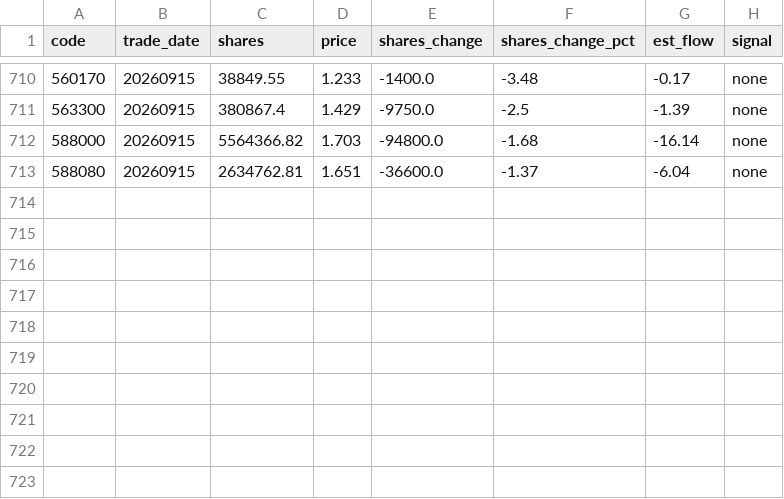
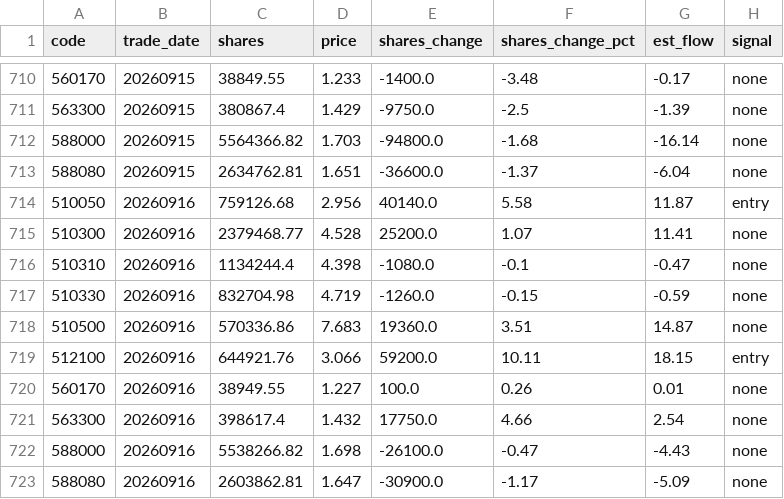
Before and after one commit to marzanmallakcp676-byte/national-team-watch, a CSV file: data/history.csv, drawn as a sheet; only a part is shown, gaps mark what is left out; the diff names each change by its address in the sheet, - before the commit and + after, or states it on an @@ line.

```diff
--- a/data/history.csv
+++ b/data/history.csv
+row 714: 510050 | 20260916 | 759126.68 | 2.956 | 40140.0 | 5.58 | 11.87 | entry
+row 715: 510300 | 20260916 | 2379468.77 | 4.528 | 25200.0 | 1.07 | 11.41 | none
+row 716: 510310 | 20260916 | 1134244.4 | 4.398 | -1080.0 | -0.1 | -0.47 | none
+row 717: 510330 | 20260916 | 832704.98 | 4.719 | -1260.0 | -0.15 | -0.59 | none
+row 718: 510500 | 20260916 | 570336.86 | 7.683 | 19360.0 | 3.51 | 14.87 | none
+row 719: 512100 | 20260916 | 644921.76 | 3.066 | 59200.0 | 10.11 | 18.15 | entry
+row 720: 560170 | 20260916 | 38949.55 | 1.227 | 100.0 | 0.26 | 0.01 | none
+row 721: 563300 | 20260916 | 398617.4 | 1.432 | 17750.0 | 4.66 | 2.54 | none
+row 722: 588000 | 20260916 | 5538266.82 | 1.698 | -26100.0 | -0.47 | -4.43 | none
+row 723: 588080 | 20260916 | 2603862.81 | 1.647 | -30900.0 | -1.17 | -5.09 | none
```
